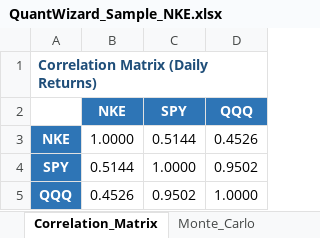
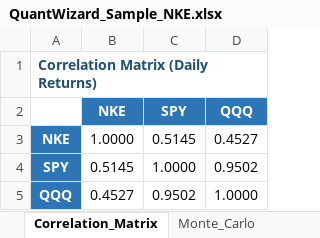
Before and after one commit to wstratton707/stockwizard, an Excel workbook: static/QuantWizard_Sample_NKE.xlsx, sheet Correlation_Matrix, drawn as a sheet; values as stored, in another font and other column widths than the file's, no borders; conditional formats not drawn; the diff names each change by its address in the sheet, - before the commit and + after, or states it on an @@ line.

```diff
--- a/static/QuantWizard_Sample_NKE.xlsx (sheet Correlation_Matrix)
+++ b/static/QuantWizard_Sample_NKE.xlsx (sheet Correlation_Matrix)
-C3 (SPY): 0.5144
+C3 (SPY): 0.5145
-D3 (QQQ): 0.4526
+D3 (QQQ): 0.4527
-B4 (NKE): 0.5144
+B4 (NKE): 0.5145
-B5 (NKE): 0.4526
+B5 (NKE): 0.4527
```
Also changed, not shown: sheet Price_Indicators, sheet Monte_Carlo, sheet Dashboard, sheet Valuation, sheet News_Headlines, sheet Annual_Summary, 2 more sheets, charts or pictures, 3 other files.
